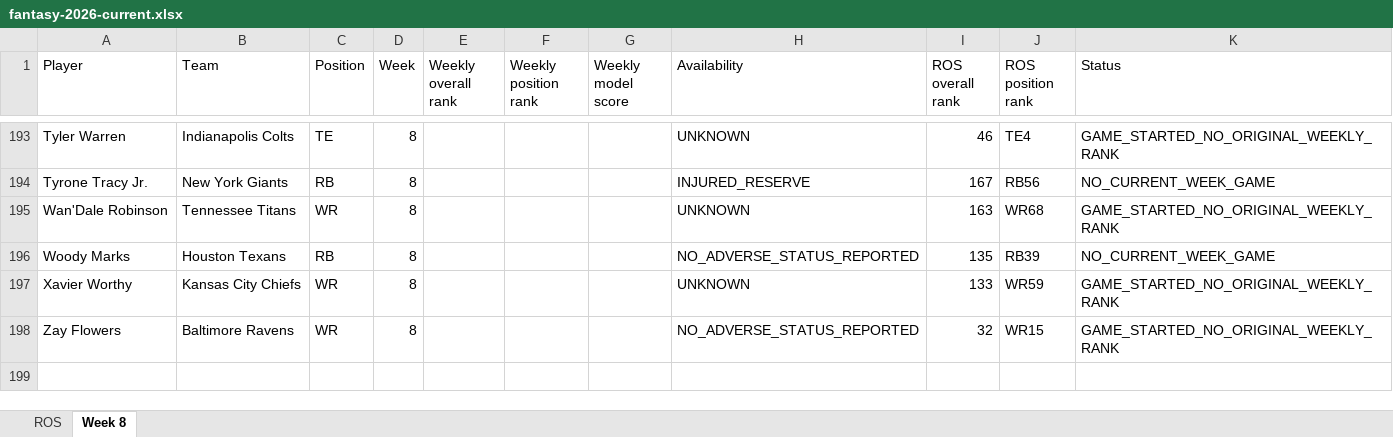
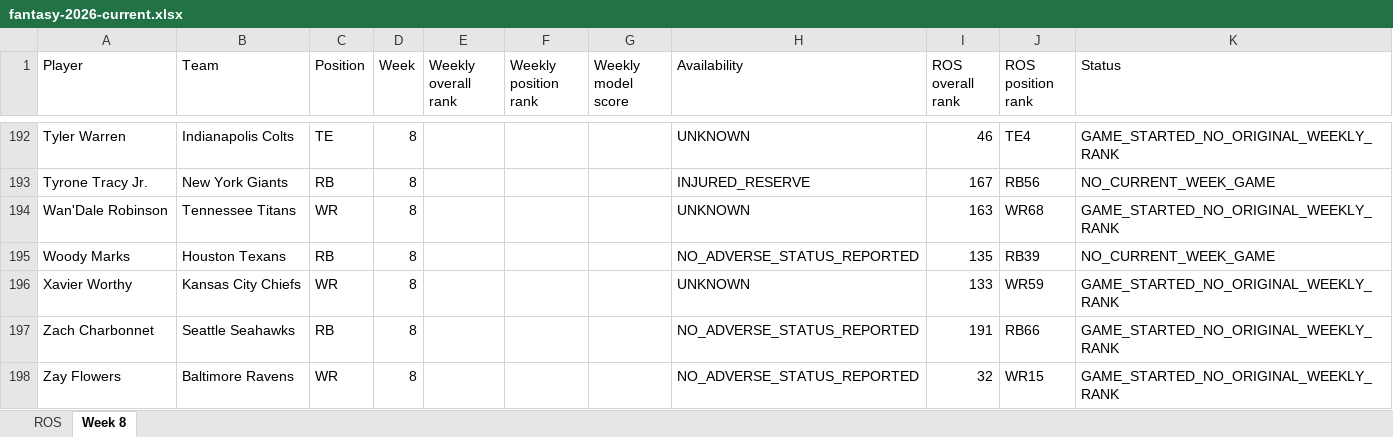
Before and after one commit to brandonlowery013-glitch/-fantasy-2026-player-comparison-, an Excel workbook: exports/fantasy-2026-current.xlsx, sheet Week 8, drawn as a sheet; only a part is shown, gaps mark what is left out; values as stored, in another font and other column widths than the file's, no borders; the diff covers the shown part only; the diff names each change by its address in the sheet, - before the commit and + after, or states it on an @@ line.

```diff
--- a/exports/fantasy-2026-current.xlsx (sheet Week 8)
+++ b/exports/fantasy-2026-current.xlsx (sheet Week 8)
+row 197: Zach Charbonnet | Seattle Seahawks | RB | 8 |  |  |  | NO_ADVERSE_STATUS_REPORTED | 191 | RB66 | GAME_STARTED_NO_ORIGINAL_WEEKLY_RANK
```
Also changed, not shown: 10 added rows and 11 removed rows elsewhere in this sheet, sheet ROS.
